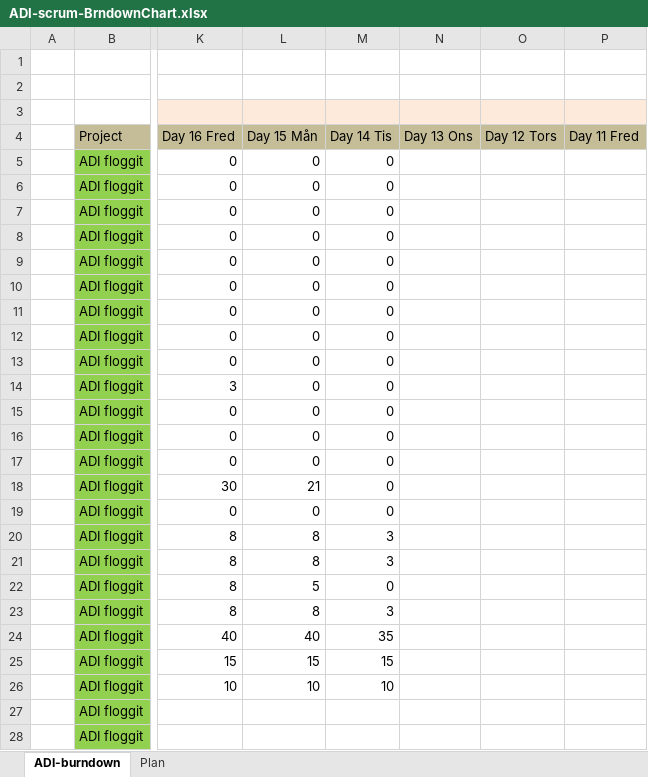
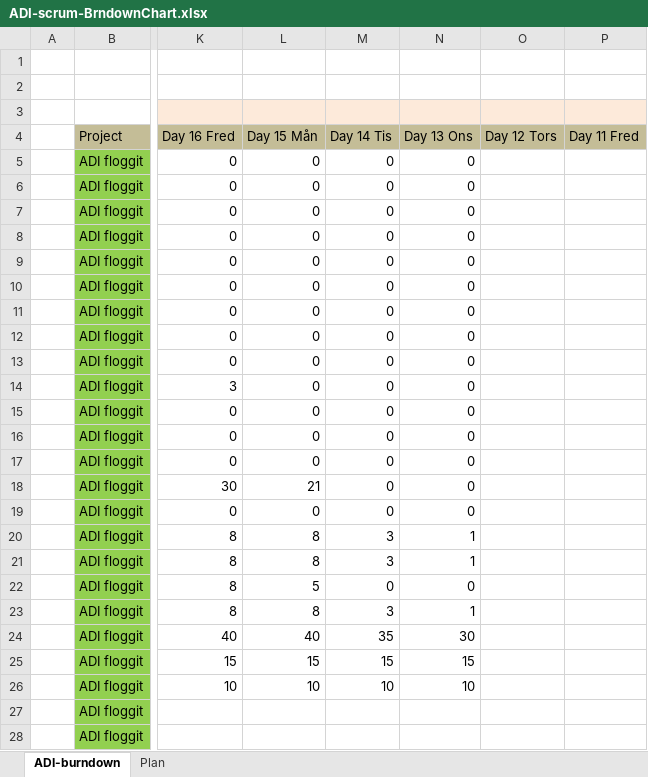
Before and after one commit to andberg/adi-scrum, an Excel workbook: ADI-scrum-BrndownChart.xlsx, sheet ADI-burndown, drawn as a sheet; only a part is shown, gaps mark what is left out; values as stored, in another font and other column widths than the file's, no borders; charts and pictures not drawn; the diff covers the shown part only; the diff names each change by its address in the sheet, - before the commit and + after, or states it on an @@ line.

```diff
--- a/ADI-scrum-BrndownChart.xlsx (sheet ADI-burndown)
+++ b/ADI-scrum-BrndownChart.xlsx (sheet ADI-burndown)
-N5:N19 (Day 13 Ons): (empty)
+N5:N19 (Day 13 Ons): 0
-N20:N21 (Day 13 Ons): (empty)
+N20:N21 (Day 13 Ons): 1
-N22 (Day 13 Ons): (empty)
+N22 (Day 13 Ons): 0
-N23 (Day 13 Ons): (empty)
+N23 (Day 13 Ons): 1
-N24 (Day 13 Ons): (empty)
+N24 (Day 13 Ons): 30
-N25 (Day 13 Ons): (empty)
+N25 (Day 13 Ons): 15
-N26 (Day 13 Ons): (empty)
+N26 (Day 13 Ons): 10
```
Also changed, not shown: 1 edited cell elsewhere in this sheet, charts or pictures, 7 other files.
